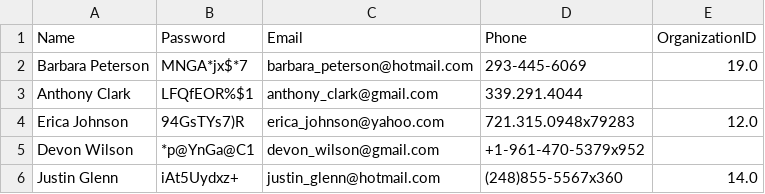
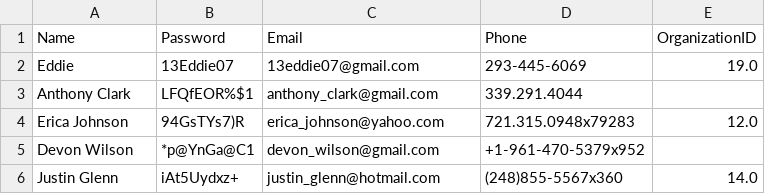
Before and after one commit to e-seet/INF2003, a CSV file: backend/mockdata/csv_data/users.csv, drawn as a sheet; only a part is shown; removed rows and columns are numbered as before the commit, all else as after; the diff names each change by its address in the sheet, - before the commit and + after, or states it on an @@ line.

```diff
--- a/backend/mockdata/csv_data/users.csv
+++ b/backend/mockdata/csv_data/users.csv
-row 2: Barbara Peterson | MNGA*jx$*7 | barbara_peterson@hotmail.com | 293-445-6069 | 19.0
+row 2: Eddie | 13Eddie07 | 13eddie07@gmail.com | 293-445-6069 | 19.0
```
Also changed, not shown: 15 other files.
